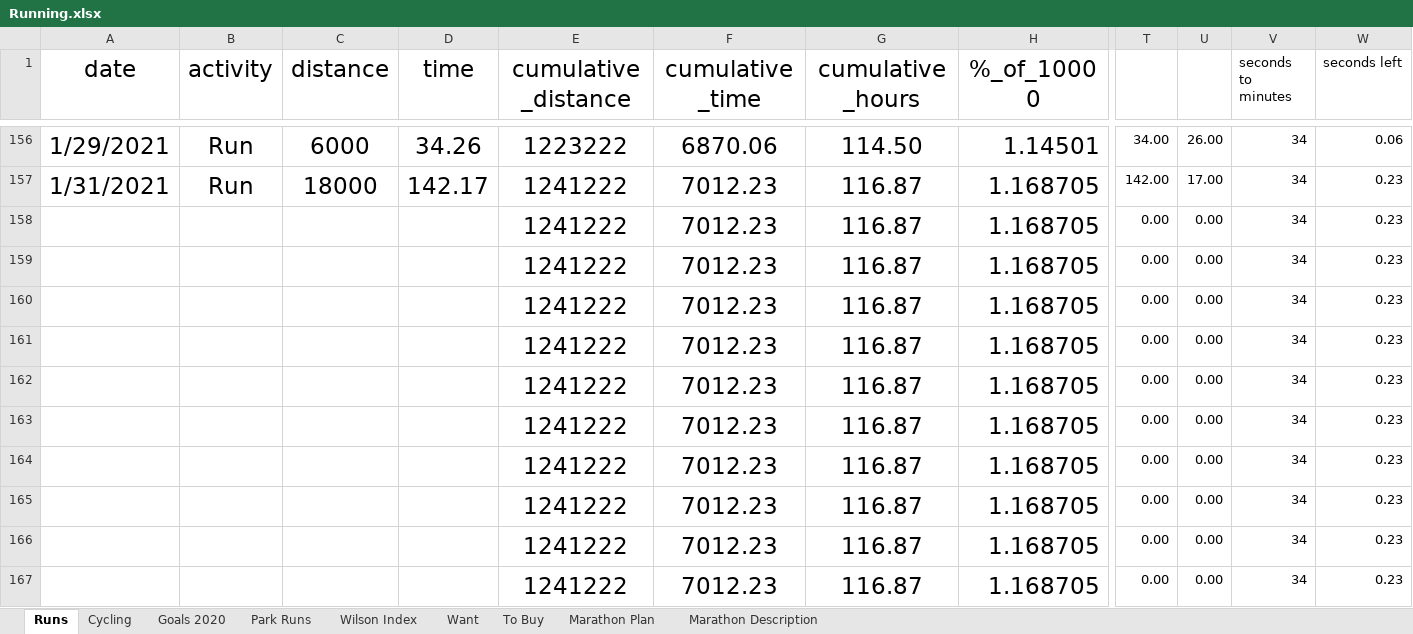
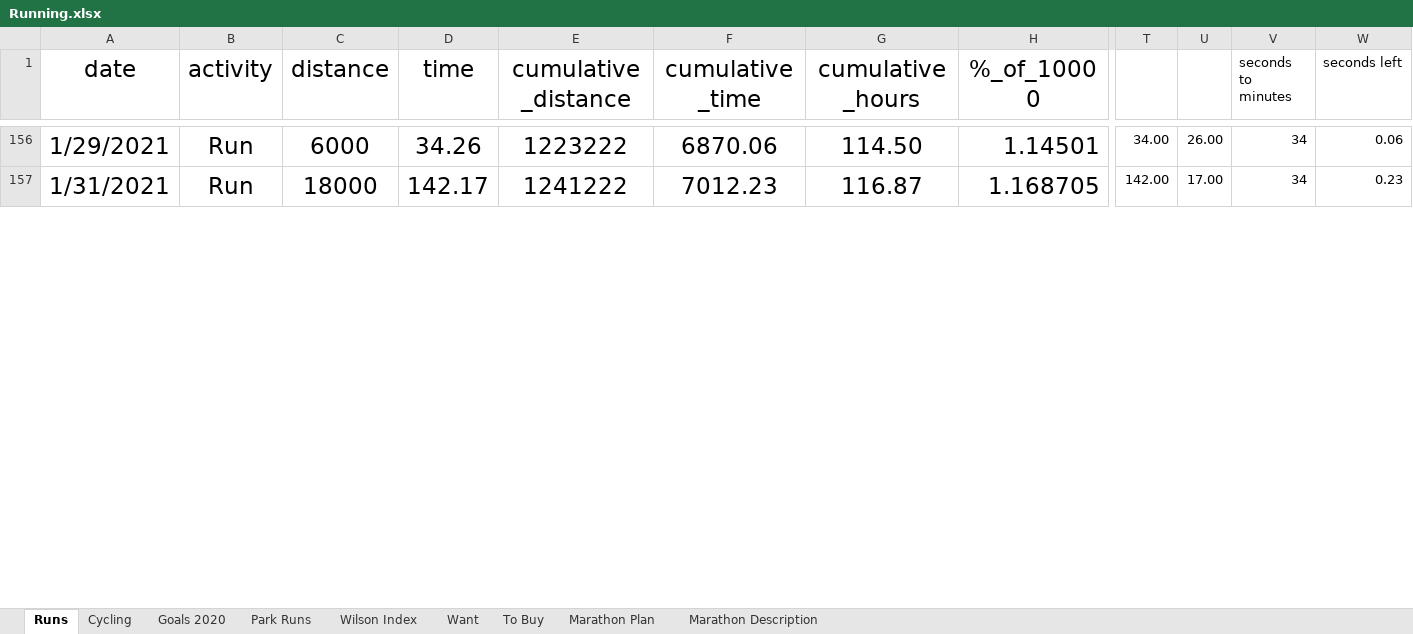
Before and after one commit to Antonio-John/running, an Excel workbook: data/raw/Running.xlsx, sheet Runs, drawn as a sheet; only a part is shown, gaps mark what is left out; values as stored, in another font and other column widths than the file's, no borders; removed rows and columns are numbered as before the commit, all else as after; rows hold the shown columns only; the diff covers the shown part only; the diff names each change by its address in the sheet, - before the commit and + after, or states it on an @@ line.

```diff
--- a/data/raw/Running.xlsx (sheet Runs)
+++ b/data/raw/Running.xlsx (sheet Runs)
-row 158:  |  |  |  | 1241222 | 7012.23 | 116.87 | 1.168705 | 0.00 | 0.00 | 34 | 0.23
-row 159:  |  |  |  | 1241222 | 7012.23 | 116.87 | 1.168705 | 0.00 | 0.00 | 34 | 0.23
-row 160:  |  |  |  | 1241222 | 7012.23 | 116.87 | 1.168705 | 0.00 | 0.00 | 34 | 0.23
-row 161:  |  |  |  | 1241222 | 7012.23 | 116.87 | 1.168705 | 0.00 | 0.00 | 34 | 0.23
-row 162:  |  |  |  | 1241222 | 7012.23 | 116.87 | 1.168705 | 0.00 | 0.00 | 34 | 0.23
-row 163:  |  |  |  | 1241222 | 7012.23 | 116.87 | 1.168705 | 0.00 | 0.00 | 34 | 0.23
-row 164:  |  |  |  | 1241222 | 7012.23 | 116.87 | 1.168705 | 0.00 | 0.00 | 34 | 0.23
-row 165:  |  |  |  | 1241222 | 7012.23 | 116.87 | 1.168705 | 0.00 | 0.00 | 34 | 0.23
-row 166:  |  |  |  | 1241222 | 7012.23 | 116.87 | 1.168705 | 0.00 | 0.00 | 34 | 0.23
-row 167:  |  |  |  | 1241222 | 7012.23 | 116.87 | 1.168705 | 0.00 | 0.00 | 34 | 0.23
```
Also changed, not shown: 44 added rows and 34 removed rows elsewhere in this sheet, 10 other files.
